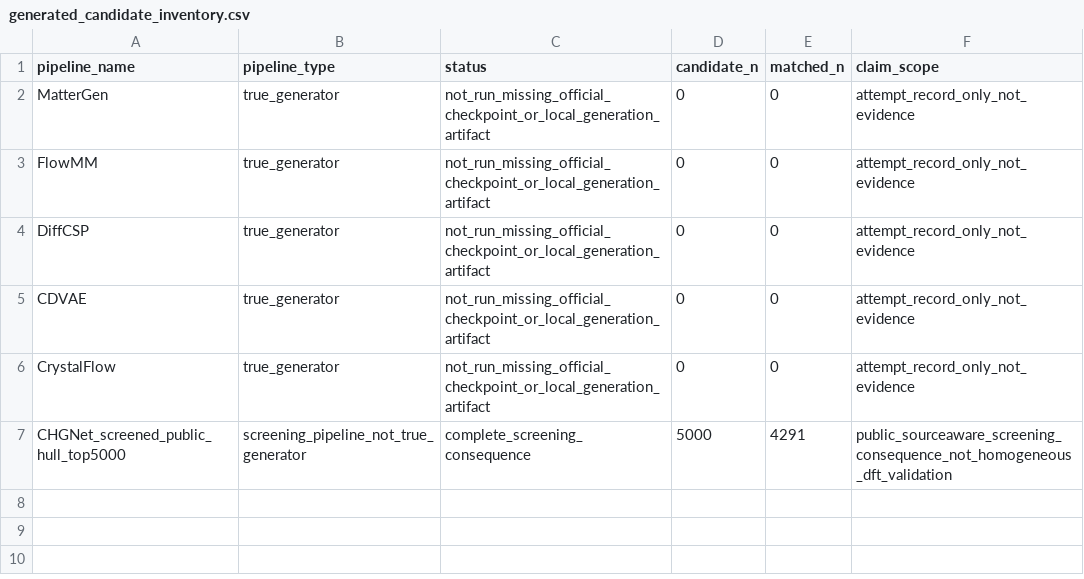
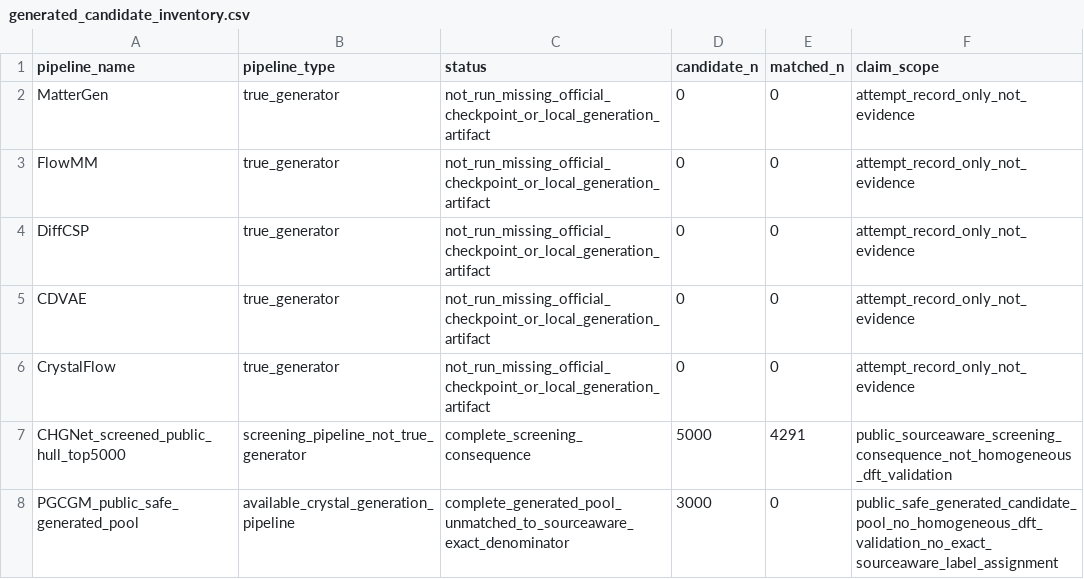
Before and after one commit to Marchematics/materials-stability-label-discordance, a CSV file: outputs/phase2_v1/generative/generated_candidate_inventory.csv, drawn as a sheet.

```diff
--- a/outputs/phase2_v1/generative/generated_candidate_inventory.csv
+++ b/outputs/phase2_v1/generative/generated_candidate_inventory.csv
@@ -7 +7,2 @@ CrystalFlow,true_generator,not_run_missing_official_checkpoint_or_local_generati
 CHGNet_screened_public_hull_top5000,screening_pipeline_not_true_generator,complete_screening_consequence,5000,4291,public_sourceaware_screening_consequence_not_homogeneous_dft_validation
+PGCGM_public_safe_generated_pool,available_crystal_generation_pipeline,complete_generated_pool_unmatched_to_sourceaware_exact_denominator,3000,0,public_safe_generated_candidate_pool_no_homogeneous_dft_validation_no_exact_sourceaware_label_assignment
```
Also changed, not shown: outputs/phase2_v1/figure_source_data/fig5_generated_consequence.csv, outputs/phase2_v1/generative/candidate_source_search_audit.csv, 16 other files.
